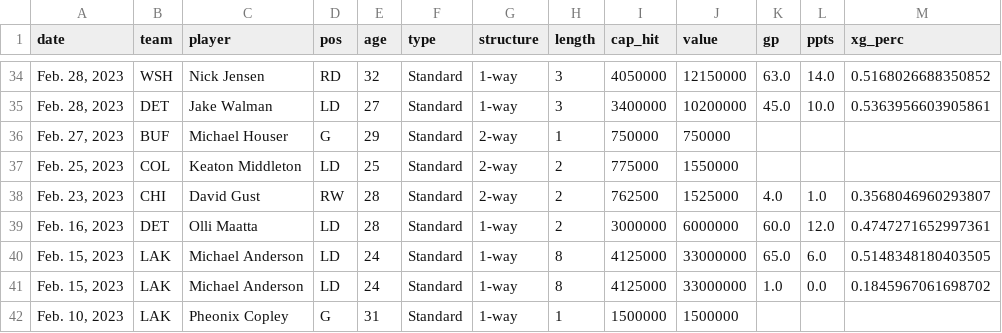
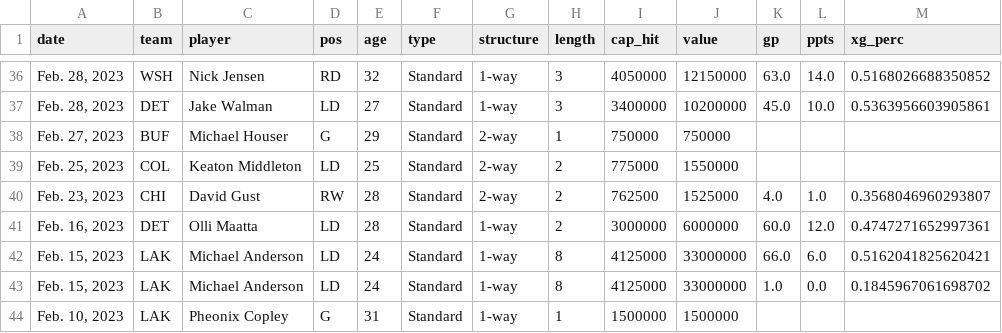
Before and after one commit to cassario/matchupData, a CSV file: signings.csv, drawn as a sheet; only a part is shown, gaps mark what is left out; the diff covers the shown part only.

```diff
--- a/signings.csv
+++ b/signings.csv
@@ -39,3 +41,3 @@ date,team,player,pos,age,type,structure,length,cap_hit,value,gp,ppts,xg_perc
 "Feb. 16, 2023",DET,Olli Maatta,LD,28,Standard,1-way,2,3000000,6000000,60.0,12.0,0.4747271652997361
-"Feb. 15, 2023",LAK,Michael Anderson,LD,24,Standard,1-way,8,4125000,33000000,65.0,6.0,0.5148348180403505
+"Feb. 15, 2023",LAK,Michael Anderson,LD,24,Standard,1-way,8,4125000,33000000,66.0,6.0,0.5162041825620421
 "Feb. 15, 2023",LAK,Michael Anderson,LD,24,Standard,1-way,8,4125000,33000000,1.0,0.0,0.1845967061698702
```
Also changed, not shown: 2 added rows, 2 removed rows and 23 edited cells elsewhere in this file, scratches.csv.
